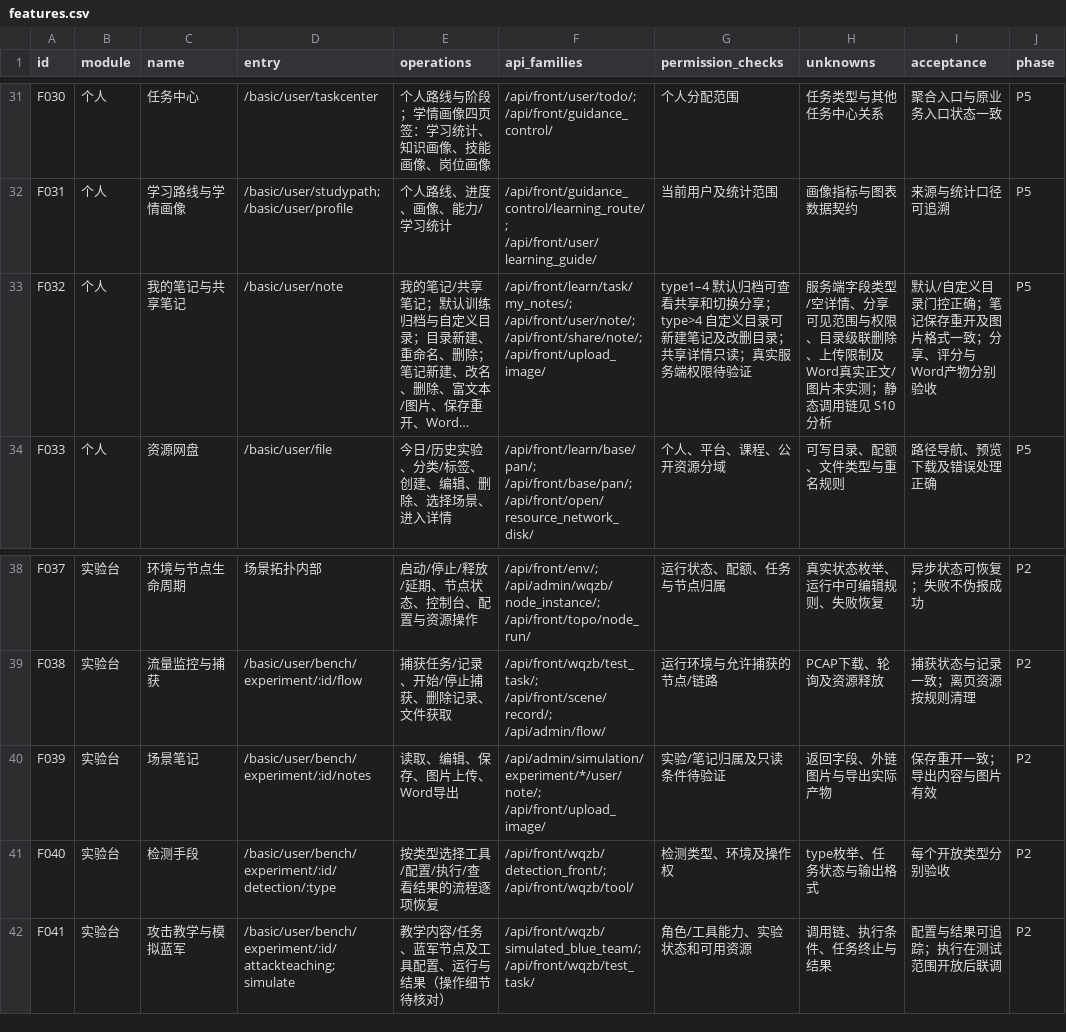
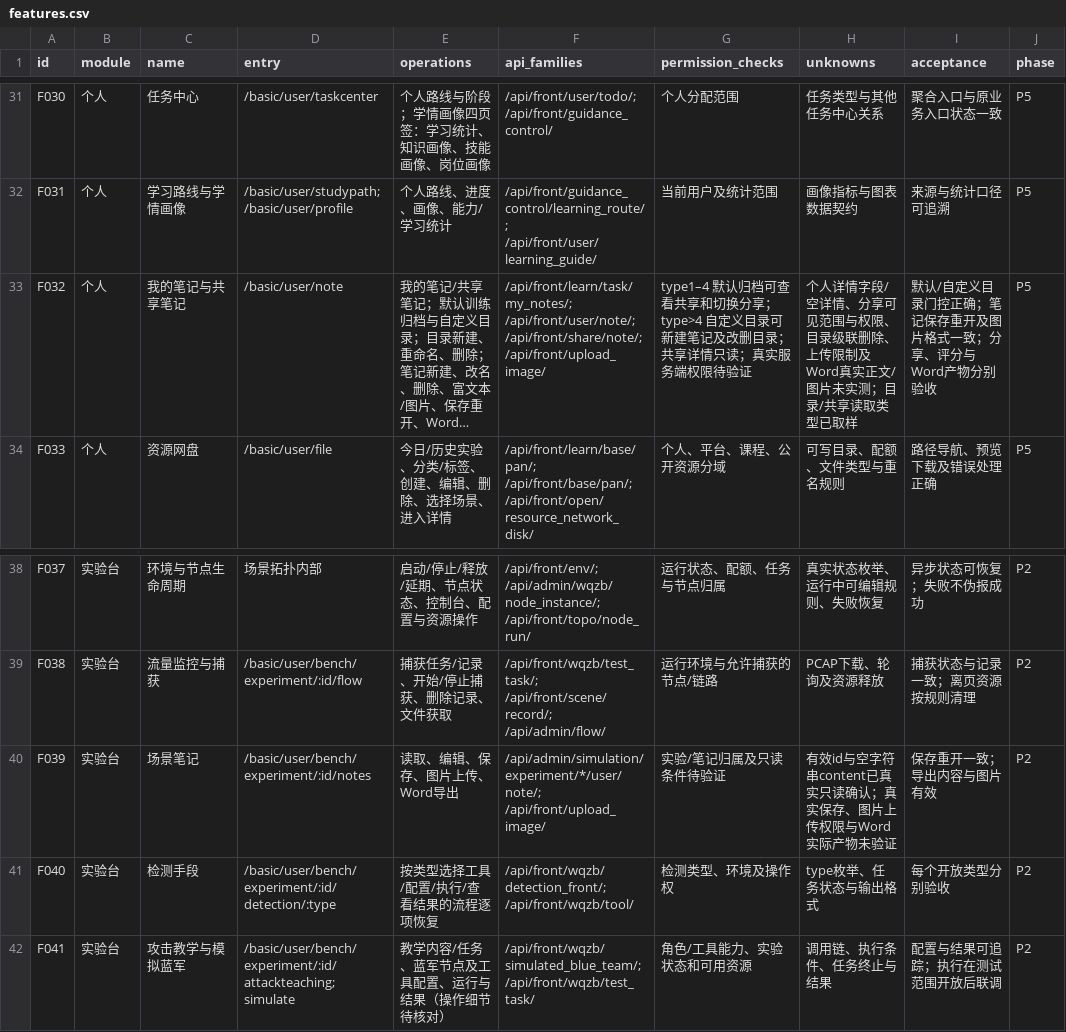
Before and after one commit to nanwy/lab, a CSV file: docs/planning/features.csv, drawn as a sheet; only a part is shown, gaps mark what is left out; long unchanged cells end in …; the diff names each change by its address in the sheet, - before the commit and + after, or states it on an @@ line.

```diff
--- a/docs/planning/features.csv
+++ b/docs/planning/features.csv
-H33 (unknowns): 服务端字段类型/空详情、分享可见范围与权限、目录级联删除、上传限制及Word真实正文/图片未实测；静态调用链见 S10 分析
+H33 (unknowns): 个人详情字段/空详情、分享可见范围与权限、目录级联删除、上传限制及Word真实正文/图片未实测；目录/共享读取类型已取样
-H40 (unknowns): 返回字段、外链图片与导出实际产物
+H40 (unknowns): 有效id与空字符串content已真实只读确认；真实保存、图片上传权限与Word实际产物未验证
```
Also changed, not shown: 13 other files.
